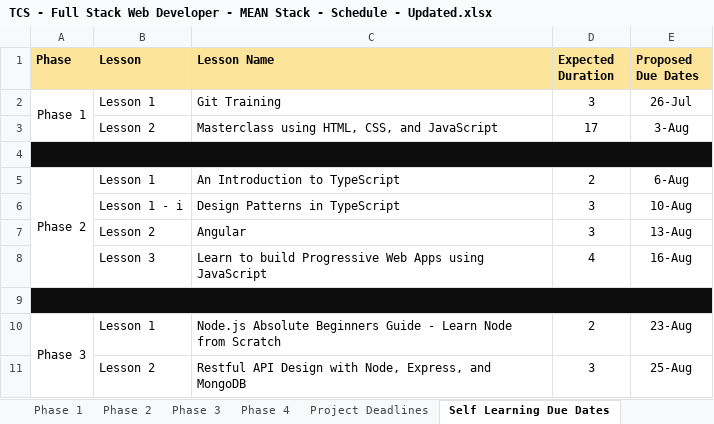
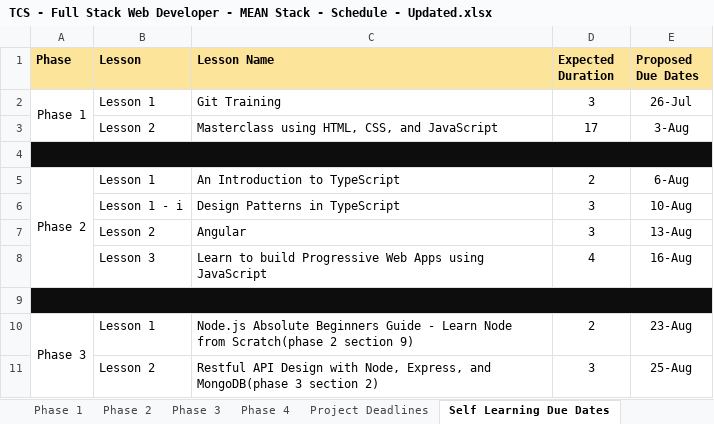
Before and after one commit to Kaleakash/MEAN_Stack_TCS_July_2021_Batch, an Excel workbook: TCS - Full Stack Web Developer - MEAN Stack - Schedule - Updated.xlsx, sheet Self Learning Due Dates, drawn as a sheet; values as stored, in another font and other column widths than the file's, no borders; the diff names each change by its address in the sheet, - before the commit and + after, or states it on an @@ line.

```diff
--- a/TCS - Full Stack Web Developer - MEAN Stack - Schedule - Updated.xlsx (sheet Self Learning Due Dates)
+++ b/TCS - Full Stack Web Developer - MEAN Stack - Schedule - Updated.xlsx (sheet Self Learning Due Dates)
-C10 (Lesson Name): …Node from Scratch
+C10 (Lesson Name): …Node from Scratch(phase 2 section 9)
-C11 (Lesson Name): …Express, and MongoDB
+C11 (Lesson Name): …Express, and MongoDB(phase 3 section 2)
```
Also changed, not shown: 9 other files.
